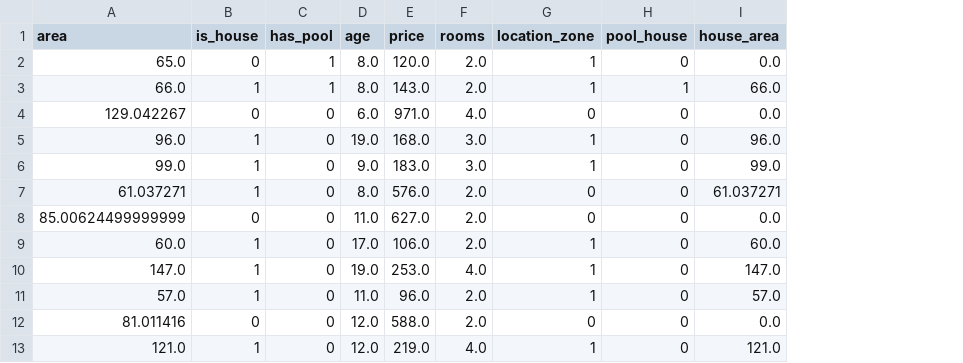
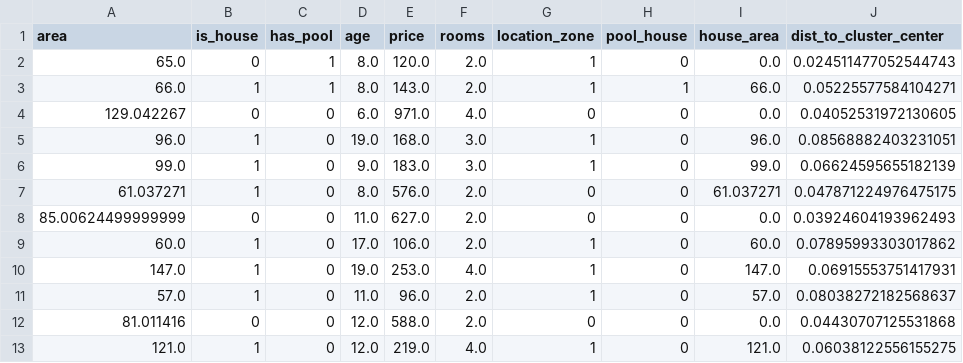
Before and after one commit to frizynn/tp1-machine-learning, a CSV file: data/processed/casas_dev_eng_mean_impute.csv, drawn as a sheet; only a part is shown; the diff names each change by its address in the sheet, - before the commit and + after, or states it on an @@ line.

Commit message:
Refactor data preprocessing and model evaluation functions; add distance to cluster center in CSV; update execution counts in Jupyter notebook; enhance metric calculations and visualization functions.

```diff
--- a/data/processed/casas_dev_eng_mean_impute.csv
+++ b/data/processed/casas_dev_eng_mean_impute.csv
+column J (dist_to_cluster_center), rows 2-13: 0.024511477052544743 | 0.05225577584104271 | 0.04052531972130605 | 0.08568882403231051 | 0.06624595655182139 | 0.047871224976475175 | 0.03924604193962493 | 0.07895993303017862 | 0.06915553751417931 | 0.08038272182568637 | 0.04430707125531868 | 0.06038122556155275
```
Also changed, not shown: 5 other files.
